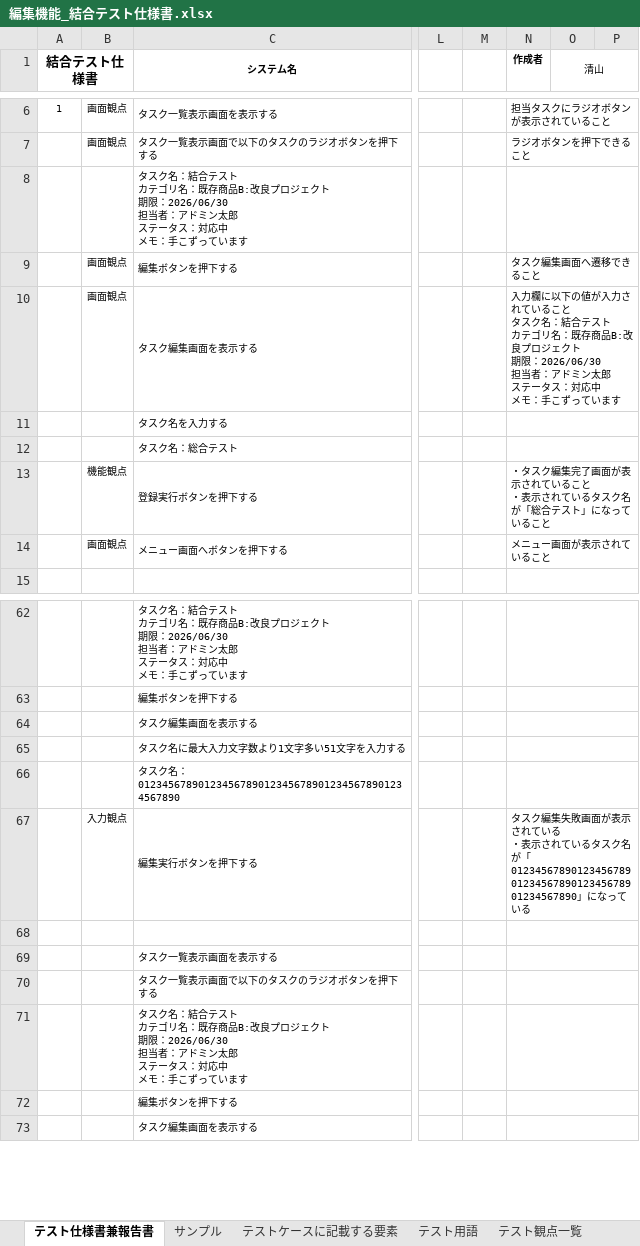
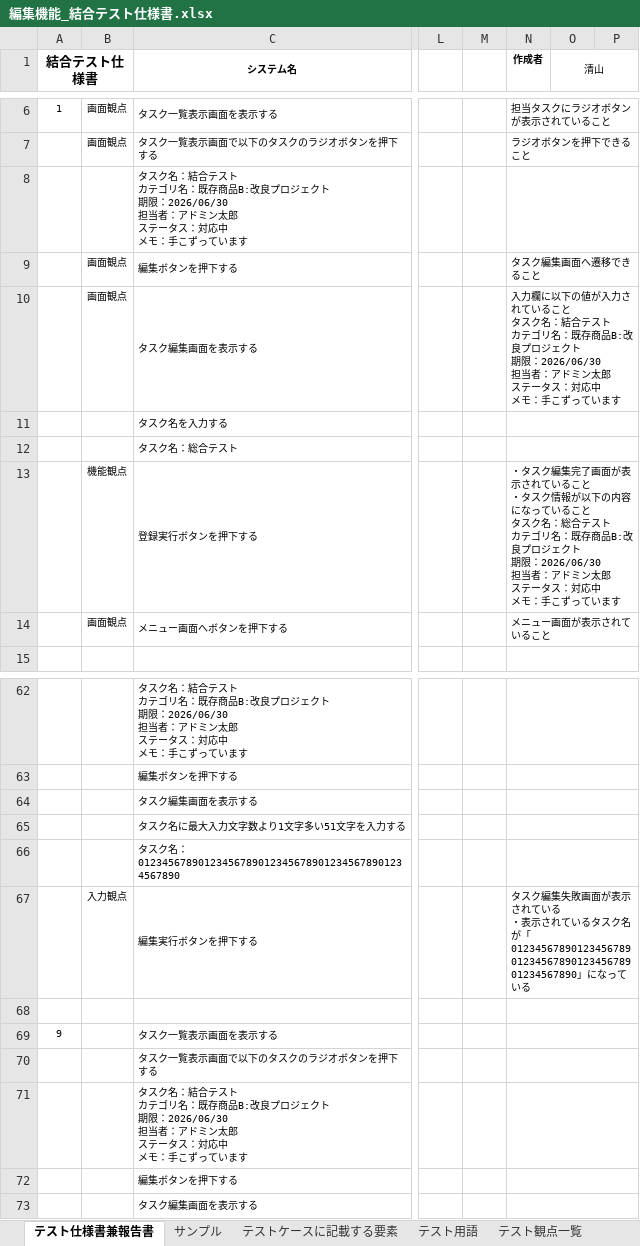
Before and after one commit to comsize-seiyama/TaskMan, an Excel workbook: document/編集機能_結合テスト仕様書.xlsx, sheet テスト仕様書兼報告書, drawn as a sheet; only a part is shown, gaps mark what is left out; values as stored, in another font and other column widths than the file's, no borders; ↵ is a line break in a cell; the diff covers the shown part only; the diff names each change by its address in the sheet, - before the commit and + after, or states it on an @@ line.

```diff
--- a/document/編集機能_結合テスト仕様書.xlsx (sheet テスト仕様書兼報告書)
+++ b/document/編集機能_結合テスト仕様書.xlsx (sheet テスト仕様書兼報告書)
-N13 (作成者): …こと ↵ ・表示されているタスク名が「総合テスト」になっていること
+N13 (作成者): …こと ↵ ・タスク情報が以下の内容になっていること ↵ タスク名：総合テスト ↵ カテゴリ名：既存商品B:改良プロジェクト ↵ 期限：2026/06/30 ↵ 担当者：アドミン太郎 ↵ ステータス：対応中 ↵ メモ：手こずっています
@@ column A (結合テスト仕様書) renumbered in row 69 @@
```
Also changed, not shown: 61 added rows and 2 edited cells elsewhere in this sheet, 1 other file.
